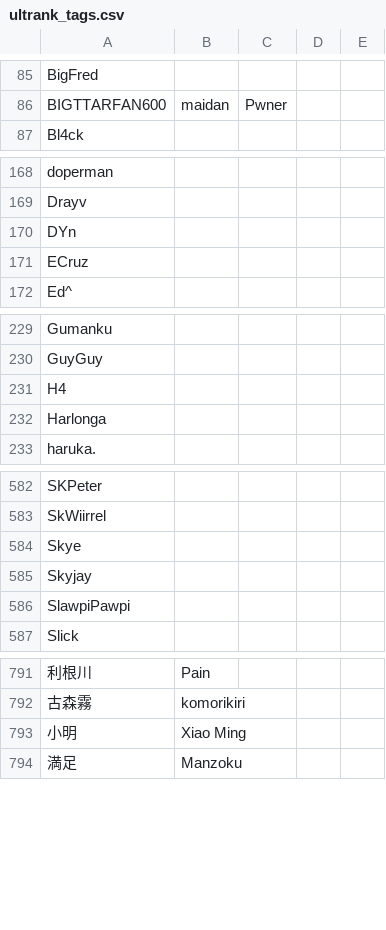
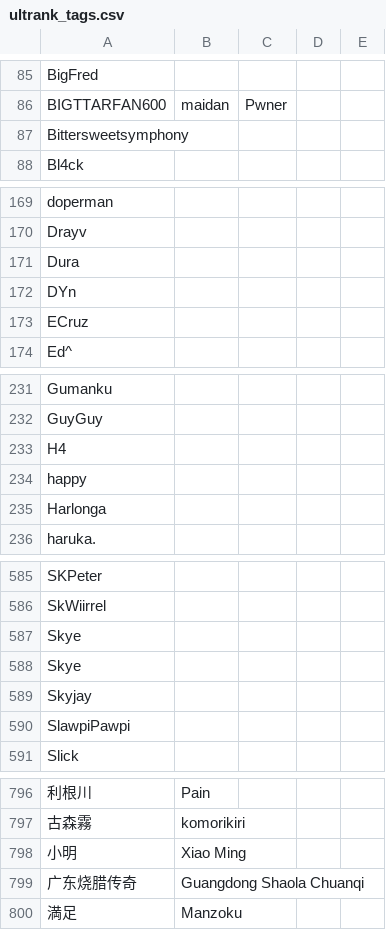
Before and after one commit to kenniky/ultrank-scoring, a CSV file: ultrank_tags.csv, drawn as a sheet; only a part is shown, gaps mark what is left out; the diff covers the shown part only; the diff names each change by its address in the sheet, - before the commit and + after, or states it on an @@ line.

```diff
--- a/ultrank_tags.csv
+++ b/ultrank_tags.csv
+row 87: Bittersweetsymphony
+row 171: Dura
+row 234: happy
+row 588: Skye
+row 799: 广东烧腊传奇 | Guangdong Shaola Chuanqi
```
Also changed, not shown: 1 added row elsewhere in this file, ultrank_players.csv.
